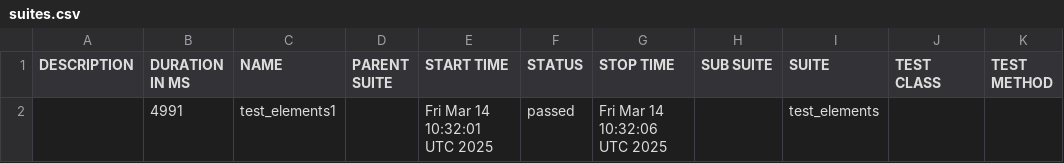
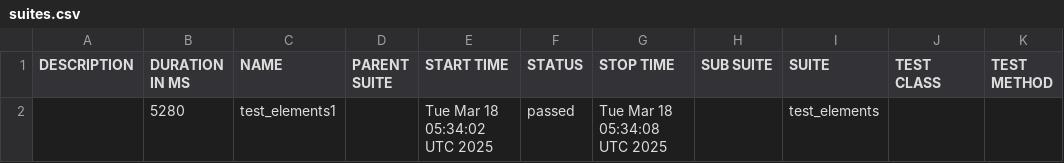
Before and after one commit to niharikavaka/Sample, a CSV file: data/suites.csv, drawn as a sheet.

```diff
--- a/data/suites.csv
+++ b/data/suites.csv
@@ -1,2 +1,2 @@
 "DESCRIPTION","DURATION IN MS","NAME","PARENT SUITE","START TIME","STATUS","STOP TIME","SUB SUITE","SUITE","TEST CLASS","TEST METHOD"
-"","4991","test_elements1","","Fri Mar 14 10:32:01 UTC 2025","passed","Fri Mar 14 10:32:06 UTC 2025","","test_elements","",""
+"","5280","test_elements1","","Tue Mar 18 05:34:02 UTC 2025","passed","Tue Mar 18 05:34:08 UTC 2025","","test_elements","",""
```
Also changed, not shown: 16 other files.
